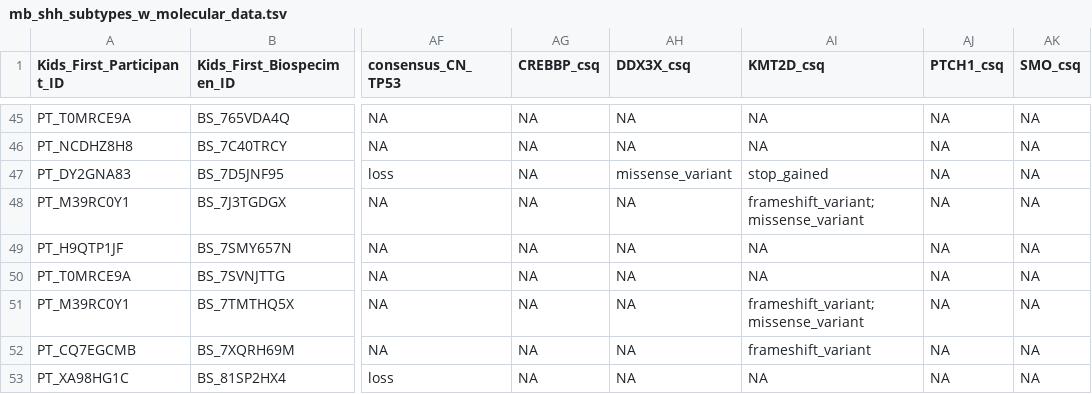
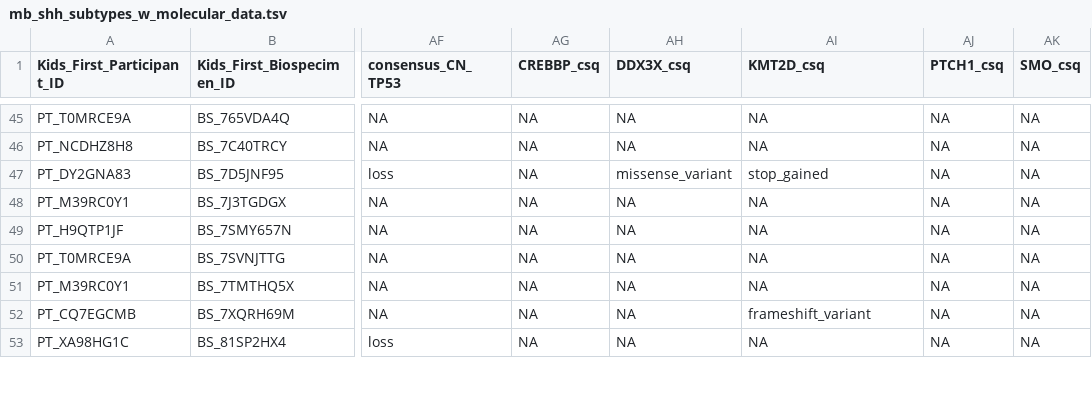
Before and after one commit to rokitalab/OpenPedCan-analysis, a TSV file: analyses/molecular-subtyping-MB/results/mb_shh_subtypes_w_molecular_data.tsv, drawn as a sheet; only a part is shown, gaps mark what is left out; the diff covers the shown part only; the diff names each change by its address in the sheet, - before the commit and + after, or states it on an @@ line.

```diff
--- a/analyses/molecular-subtyping-MB/results/mb_shh_subtypes_w_molecular_data.tsv
+++ b/analyses/molecular-subtyping-MB/results/mb_shh_subtypes_w_molecular_data.tsv
-AI48 (KMT2D_csq): frameshift_variant;missense_variant
+AI48 (KMT2D_csq): NA
-AI51 (KMT2D_csq): frameshift_variant;missense_variant
+AI51 (KMT2D_csq): NA
```
Also changed, not shown: 41 edited cells elsewhere in this file, analyses/molecular-subtyping-MB/results/mb_shh_molecular_subtypes.tsv, 1 other file.
